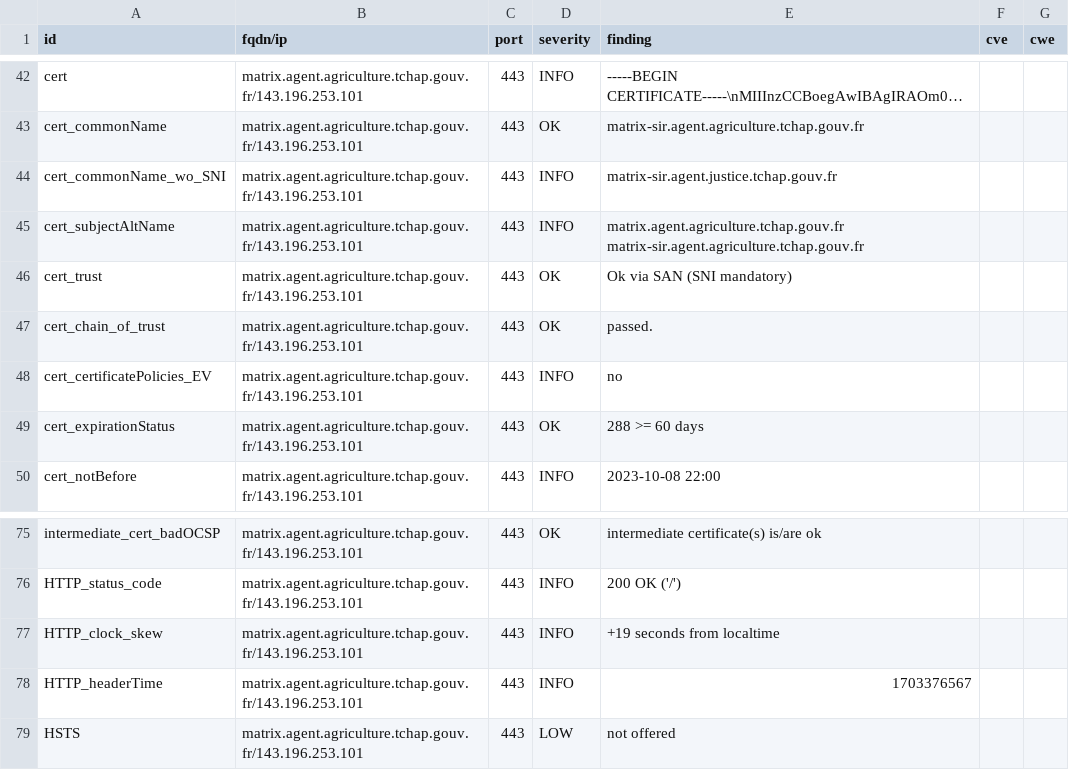
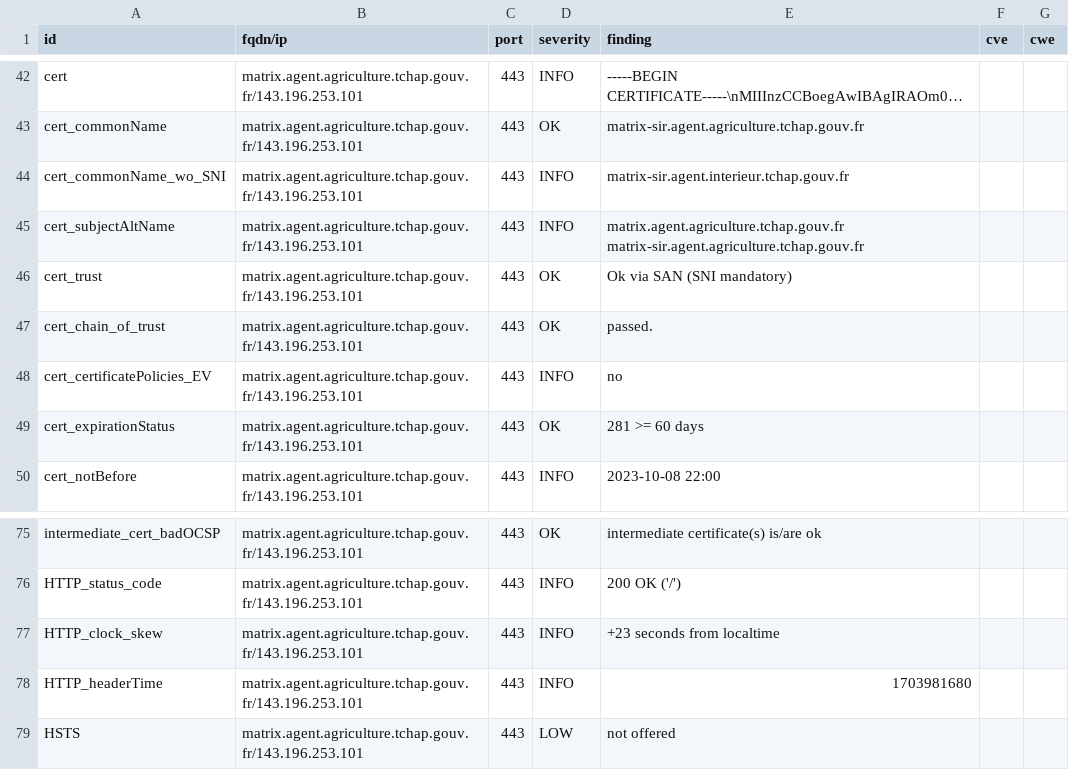
Before and after one commit to tchapgouv/dashlord, a CSV file: results/aHR0cHM6Ly9tYXRyaXguYWdlbnQuYWdyaWN1bHR1cmUudGNoYXAuZ291di5mcg==/testssl.csv, drawn as a sheet; only a part is shown, gaps mark what is left out; long unchanged cells end in ….

Commit message:
update: https://matrix.agent.agriculture.tchap.gouv.fr

```diff
--- a/results/aHR0cHM6Ly9tYXRyaXguYWdlbnQuYWdyaWN1bHR1cmUudGNoYXAuZ291di5mcg==/testssl.csv
+++ b/results/aHR0cHM6Ly9tYXRyaXguYWdlbnQuYWdyaWN1bHR1cmUudGNoYXAuZ291di5mcg==/testssl.csv
@@ -43,3 +43,3 @@
 "cert_commonName","matrix.agent.agriculture.tchap.gouv.fr/143.196.253.101","443","OK","matrix-sir.agent.agriculture.tchap.gouv.fr","",""
-"cert_commonName_wo_SNI","matrix.agent.agriculture.tchap.gouv.fr/143.196.253.101","443","INFO","matrix-sir.agent.justice.tchap.gouv.fr","",""
+"cert_commonName_wo_SNI","matrix.agent.agriculture.tchap.gouv.fr/143.196.253.101","443","INFO","matrix-sir.agent.interieur.tchap.gouv.fr","",""
 "cert_subjectAltName","matrix.agent.agriculture.tchap.gouv.fr/143.196.253.101","443","INFO","matrix.agent.agriculture.tchap.gouv.fr matrix-sir.agent.agriculture.tchap.gouv.fr","",""
@@ -48,3 +48,3 @@
 "cert_certificatePolicies_EV","matrix.agent.agriculture.tchap.gouv.fr/143.196.253.101","443","INFO","no","",""
-"cert_expirationStatus","matrix.agent.agriculture.tchap.gouv.fr/143.196.253.101","443","OK","288 >= 60 days","",""
+"cert_expirationStatus","matrix.agent.agriculture.tchap.gouv.fr/143.196.253.101","443","OK","281 >= 60 days","",""
 "cert_notBefore","matrix.agent.agriculture.tchap.gouv.fr/143.196.253.101","443","INFO","2023-10-08 22:00","",""
@@ -76,4 +76,4 @@
 "HTTP_status_code","matrix.agent.agriculture.tchap.gouv.fr/143.196.253.101","443","INFO","200 OK ('/')","",""
-"HTTP_clock_skew","matrix.agent.agriculture.tchap.gouv.fr/143.196.253.101","443","INFO","+19 seconds from localtime","",""
-"HTTP_headerTime","matrix.agent.agriculture.tchap.gouv.fr/143.196.253.101","443","INFO","1703376567","",""
+"HTTP_clock_skew","matrix.agent.agriculture.tchap.gouv.fr/143.196.253.101","443","INFO","+23 seconds from localtime","",""
+"HTTP_headerTime","matrix.agent.agriculture.tchap.gouv.fr/143.196.253.101","443","INFO","1703981680","",""
 "HSTS","matrix.agent.agriculture.tchap.gouv.fr/143.196.253.101","443","LOW","not offered","",""
```
Also changed, not shown: 13 other files.
